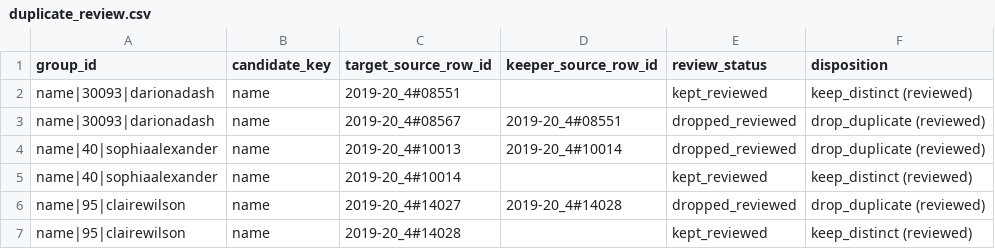
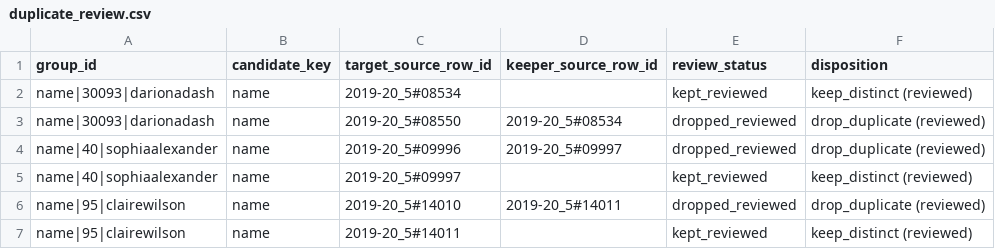
Before and after one commit to Sports-Roster-Data/womens-volleyball, a CSV file: data/derived/audits/2019-20/duplicate_review.csv, drawn as a sheet.

```diff
--- a/data/derived/audits/2019-20/duplicate_review.csv
+++ b/data/derived/audits/2019-20/duplicate_review.csv
@@ -1,7 +1,7 @@
 "group_id","candidate_key","target_source_row_id","keeper_source_row_id","review_status","disposition"
-"name|30093|darionadash","name","2019-20_4#08551",,"kept_reviewed","keep_distinct (reviewed)"
-"name|30093|darionadash","name","2019-20_4#08567","2019-20_4#08551","dropped_reviewed","drop_duplicate (reviewed)"
-"name|40|sophiaalexander","name","2019-20_4#10013","2019-20_4#10014","dropped_reviewed","drop_duplicate (reviewed)"
-"name|40|sophiaalexander","name","2019-20_4#10014",,"kept_reviewed","keep_distinct (reviewed)"
-"name|95|clairewilson","name","2019-20_4#14027","2019-20_4#14028","dropped_reviewed","drop_duplicate (reviewed)"
-"name|95|clairewilson","name","2019-20_4#14028",,"kept_reviewed","keep_distinct (reviewed)"
+"name|30093|darionadash","name","2019-20_5#08534",,"kept_reviewed","keep_distinct (reviewed)"
+"name|30093|darionadash","name","2019-20_5#08550","2019-20_5#08534","dropped_reviewed","drop_duplicate (reviewed)"
+"name|40|sophiaalexander","name","2019-20_5#09996","2019-20_5#09997","dropped_reviewed","drop_duplicate (reviewed)"
+"name|40|sophiaalexander","name","2019-20_5#09997",,"kept_reviewed","keep_distinct (reviewed)"
+"name|95|clairewilson","name","2019-20_5#14010","2019-20_5#14011","dropped_reviewed","drop_duplicate (reviewed)"
+"name|95|clairewilson","name","2019-20_5#14011",,"kept_reviewed","keep_distinct (reviewed)"
```
Also changed, not shown: corrections/cell_corrections.csv, corrections/row_corrections.csv, 22 other files.
